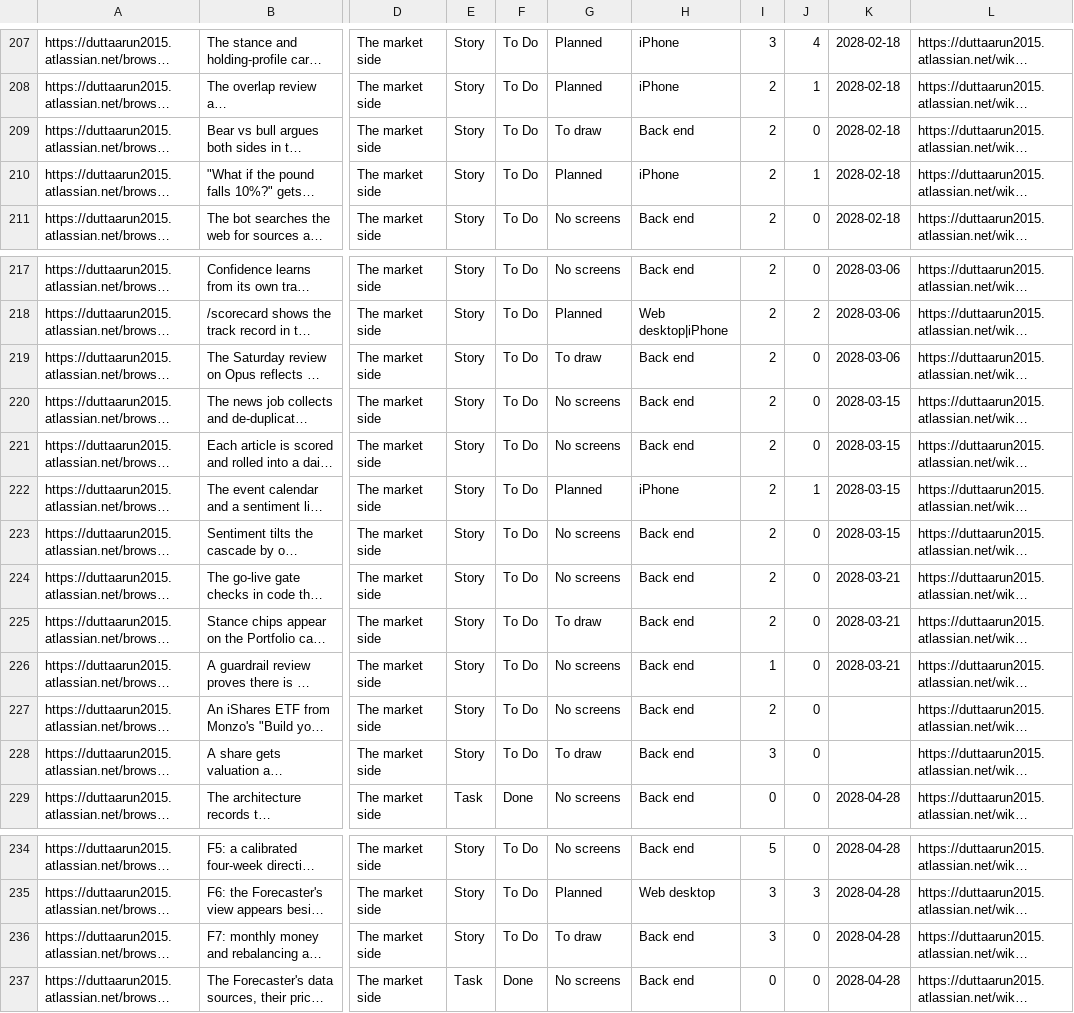
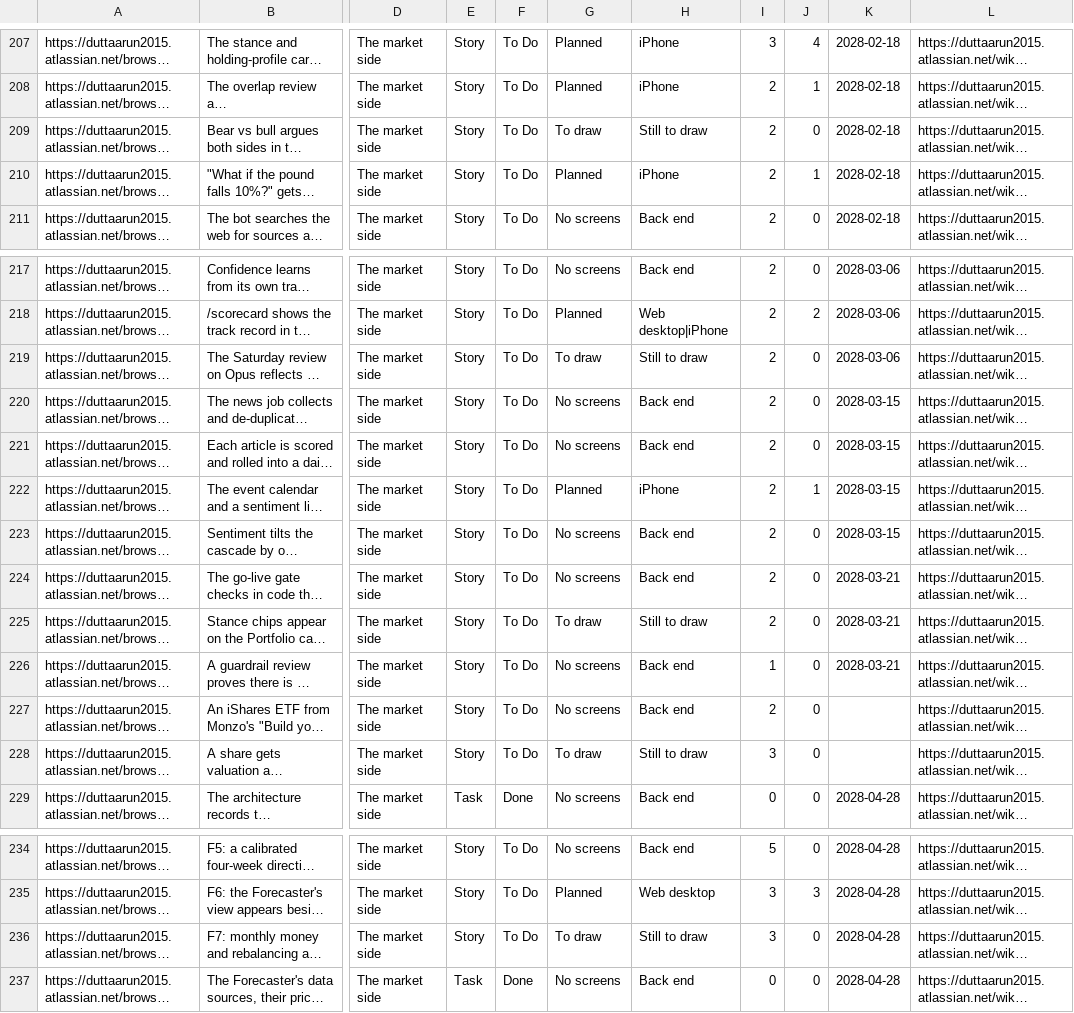
Before and after one commit to gilipersonal/mypaisa-agent, a CSV file: docs/confluence/stories.csv, drawn as a sheet; only a part is shown, gaps mark what is left out; long unchanged cells end in …; the diff covers the shown part only; the diff names each change by its address in the sheet, - before the commit and + after, or states it on an @@ line.

```diff
--- a/docs/confluence/stories.csv
+++ b/docs/confluence/stories.csv
-H209: Back end
+H209: Still to draw
-H219: Back end
+H219: Still to draw
-H225: Back end
+H225: Still to draw
-H228: Back end
+H228: Still to draw
-H236: Back end
+H236: Still to draw
```
Also changed, not shown: 12 edited cells elsewhere in this file, 41 other files.
